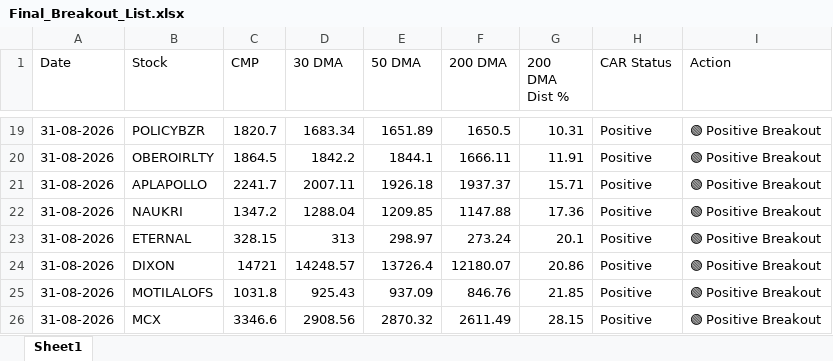
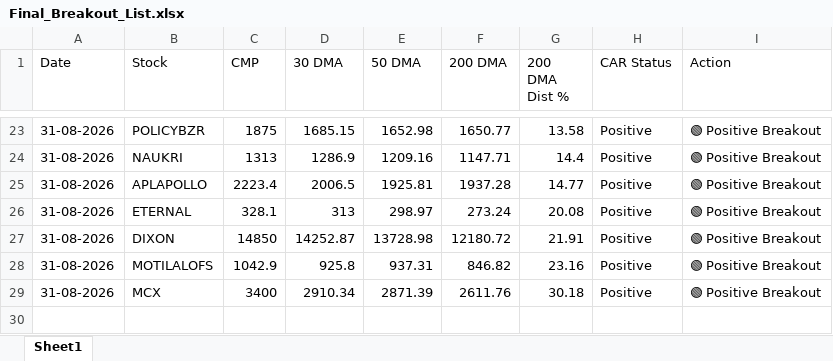
Before and after one commit to chiragkuk24/Final-Stocks, an Excel workbook: Final_Breakout_List.xlsx, sheet Sheet1, drawn as a sheet; only a part is shown, gaps mark what is left out; values as stored, in another font and other column widths than the file's, no borders; removed rows and columns are numbered as before the commit, all else as after; the diff covers the shown part only; the diff names each change by its address in the sheet, - before the commit and + after, or states it on an @@ line.

```diff
--- a/Final_Breakout_List.xlsx (sheet Sheet1)
+++ b/Final_Breakout_List.xlsx (sheet Sheet1)
-C23 (CMP): 1820.7
+C23 (CMP): 1875
-D23 (30 DMA): 1683.34
+D23 (30 DMA): 1685.15
-E23 (50 DMA): 1651.89
+E23 (50 DMA): 1652.98
-F23 (200 DMA): 1650.5
+F23 (200 DMA): 1650.77
-G23 (200 DMA Dist %): 10.31
+G23 (200 DMA Dist %): 13.58
-row 20: 31-08-2026 | OBEROIRLTY | 1864.5 | 1842.2 | 1844.1 | 1666.11 | 11.91 | Positive | 🟢 Positive Breakout
-row 21: 31-08-2026 | APLAPOLLO | 2241.7 | 2007.11 | 1926.18 | 1937.37 | 15.71 | Positive | 🟢 Positive Breakout
-C24 (CMP): 1347.2
+C24 (CMP): 1313
-D24 (30 DMA): 1288.04
+D24 (30 DMA): 1286.9
-E24 (50 DMA): 1209.85
+E24 (50 DMA): 1209.16
-F24 (200 DMA): 1147.88
+F24 (200 DMA): 1147.71
-G24 (200 DMA Dist %): 17.36
+G24 (200 DMA Dist %): 14.4
+row 25: 31-08-2026 | APLAPOLLO | 2223.4 | 2006.5 | 1925.81 | 1937.28 | 14.77 | Positive | 🟢 Positive Breakout
-C26 (CMP): 328.15
+C26 (CMP): 328.1
-G26 (200 DMA Dist %): 20.1
+G26 (200 DMA Dist %): 20.08
-C27 (CMP): 14721
+C27 (CMP): 14850
-D27 (30 DMA): 14248.57
+D27 (30 DMA): 14252.87
-E27 (50 DMA): 13726.4
+E27 (50 DMA): 13728.98
-F27 (200 DMA): 12180.07
+F27 (200 DMA): 12180.72
-G27 (200 DMA Dist %): 20.86
+G27 (200 DMA Dist %): 21.91
-C28 (CMP): 1031.8
+C28 (CMP): 1042.9
-D28 (30 DMA): 925.43
+D28 (30 DMA): 925.8
-E28 (50 DMA): 937.09
+E28 (50 DMA): 937.31
-F28 (200 DMA): 846.76
+F28 (200 DMA): 846.82
-G28 (200 DMA Dist %): 21.85
+G28 (200 DMA Dist %): 23.16
-C29 (CMP): 3346.6
+C29 (CMP): 3400
-D29 (30 DMA): 2908.56
+D29 (30 DMA): 2910.34
-E29 (50 DMA): 2870.32
+E29 (50 DMA): 2871.39
-F29 (200 DMA): 2611.49
+F29 (200 DMA): 2611.76
-G29 (200 DMA Dist %): 28.15
+G29 (200 DMA Dist %): 30.18
```
Also changed, not shown: 13 added rows, 9 removed rows and 38 edited cells elsewhere in this sheet, Breakout_ML_Quant_Predictions.xlsx, 2 other files.
